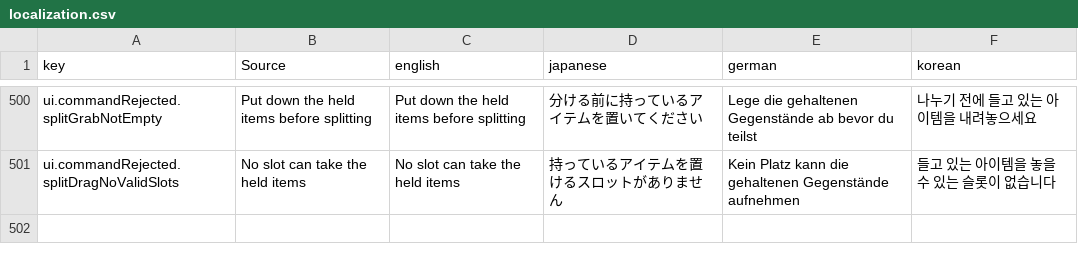
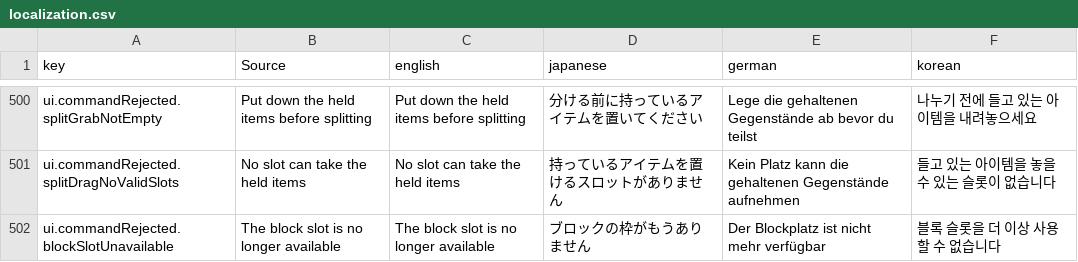
Before and after one commit to moorestech/moorestech, a CSV file: Localization/localization.csv, drawn as a sheet; only a part is shown, gaps mark what is left out; the diff names each change by its address in the sheet, - before the commit and + after, or states it on an @@ line.

```diff
--- a/Localization/localization.csv
+++ b/Localization/localization.csv
+row 502: ui.commandRejected.blockSlotUnavailable | The block slot is no longer available | The block slot is no longer available | ブロックの枠がもうありません | Der Blockplatz ist nicht mehr verfügbar | 블록 슬롯을 더 이상 사용할 수 없습니다
```
Also changed, not shown: 20 other files.
